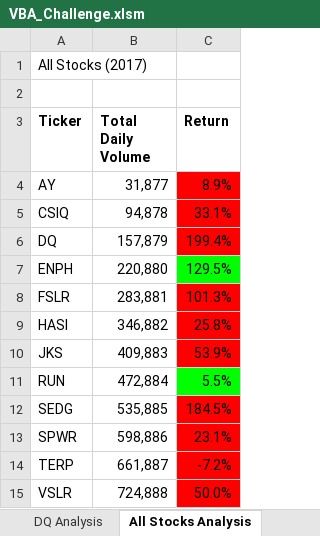
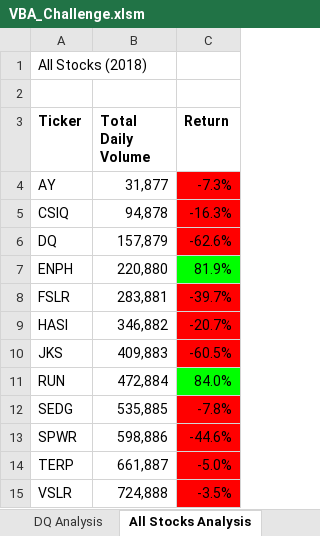
Before and after one commit to Amarshah4334/stock-analysis, an Excel workbook: VBA_Challenge.xlsm, sheet All Stocks Analysis, drawn as a sheet; values as stored, in another font and other column widths than the file's, no borders; charts and pictures not drawn; the diff names each change by its address in the sheet, - before the commit and + after, or states it on an @@ line.

```diff
--- a/VBA_Challenge.xlsm (sheet All Stocks Analysis)
+++ b/VBA_Challenge.xlsm (sheet All Stocks Analysis)
-A1 (Ticker): All Stocks (2017)
+A1 (Ticker): All Stocks (2018)
-C4 (Return): 8.9%
+C4 (Return): -7.3%
-C5 (Return): 33.1%
+C5 (Return): -16.3%
-C6 (Return): 199.4%
+C6 (Return): -62.6%
-C7 (Return): 129.5%
+C7 (Return): 81.9%
-C8 (Return): 101.3%
+C8 (Return): -39.7%
-C9 (Return): 25.8%
+C9 (Return): -20.7%
-C10 (Return): 53.9%
+C10 (Return): -60.5%
-C11 (Return): 5.5%
+C11 (Return): 84.0%
-C12 (Return): 184.5%
+C12 (Return): -7.8%
-C13 (Return): 23.1%
+C13 (Return): -44.6%
-C14 (Return): -7.2%
+C14 (Return): -5.0%
-C15 (Return): 50.0%
+C15 (Return): -3.5%
```
Also changed, not shown: charts or pictures, 3 other files.
